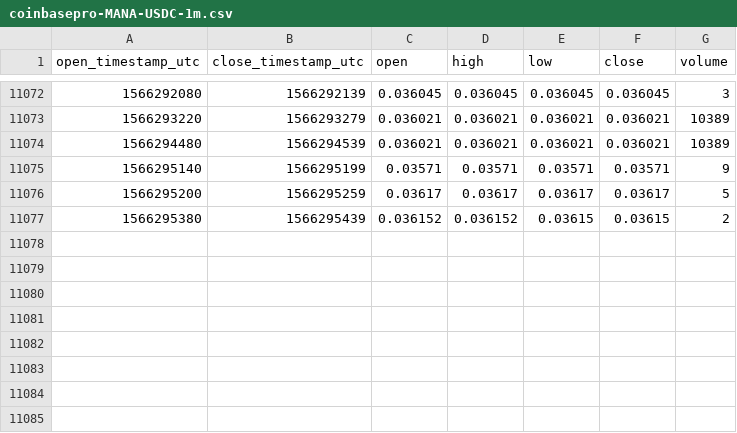
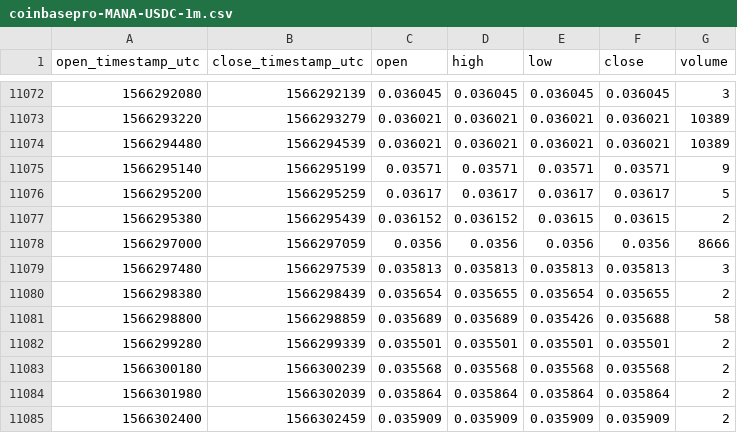
Before and after one commit to cryptobigbro/coinbasepro-MANA-USDC, a CSV file: coinbasepro-MANA-USDC-1m.csv, drawn as a sheet; only a part is shown, gaps mark what is left out; the diff names each change by its address in the sheet, - before the commit and + after, or states it on an @@ line.

Commit message:
Update OHLCV data.

```diff
--- a/coinbasepro-MANA-USDC-1m.csv
+++ b/coinbasepro-MANA-USDC-1m.csv
+row 11078: 1566297000 | 1566297059 | 0.0356 | 0.0356 | 0.0356 | 0.0356 | 8666
+row 11079: 1566297480 | 1566297539 | 0.035813 | 0.035813 | 0.035813 | 0.035813 | 3
+row 11080: 1566298380 | 1566298439 | 0.035654 | 0.035655 | 0.035654 | 0.035655 | 2
+row 11081: 1566298800 | 1566298859 | 0.035689 | 0.035689 | 0.035426 | 0.035688 | 58
+row 11082: 1566299280 | 1566299339 | 0.035501 | 0.035501 | 0.035501 | 0.035501 | 2
+row 11083: 1566300180 | 1566300239 | 0.035568 | 0.035568 | 0.035568 | 0.035568 | 2
+row 11084: 1566301980 | 1566302039 | 0.035864 | 0.035864 | 0.035864 | 0.035864 | 2
+row 11085: 1566302400 | 1566302459 | 0.035909 | 0.035909 | 0.035909 | 0.035909 | 2
```
Also changed, not shown: coinbasepro-MANA-USDC-1h.csv.
